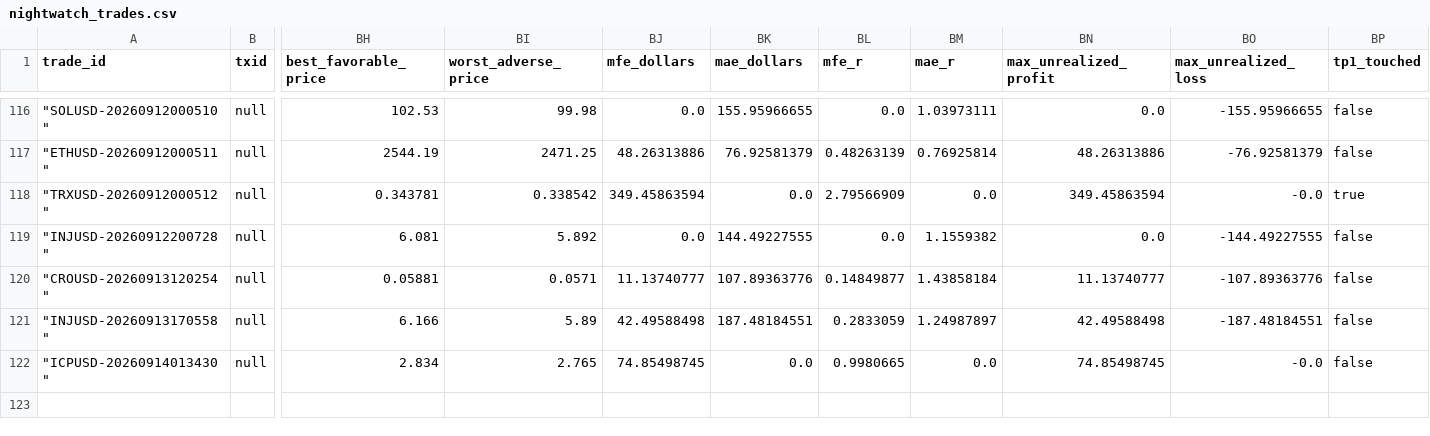
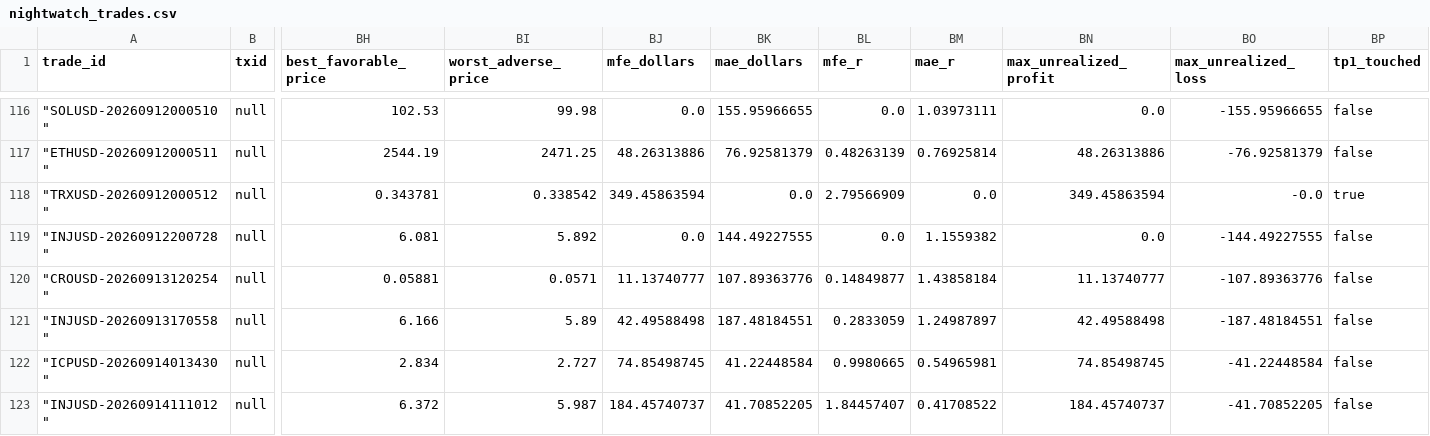
Before and after one commit to georgecondus808/gbot-exports, a CSV file: nightwatch_trades.csv, drawn as a sheet; only a part is shown, gaps mark what is left out; rows hold the shown columns only; the diff names each change by its address in the sheet, - before the commit and + after, or states it on an @@ line.

```diff
--- a/nightwatch_trades.csv
+++ b/nightwatch_trades.csv
-BI122 (worst_adverse_price): 2.765
+BI122 (worst_adverse_price): 2.727
-BK122 (mae_dollars): 0.0
+BK122 (mae_dollars): 41.22448584
-BM122 (mae_r): 0.0
+BM122 (mae_r): 0.54965981
-BO122 (max_unrealized_loss): -0.0
+BO122 (max_unrealized_loss): -41.22448584
+row 123: "INJUSD-20260914111012" | null | 6.372 | 5.987 | 184.45740737 | 41.70852205 | 1.84457407 | 0.41708522 | 184.45740737 | -41.70852205 | false
```
Also changed, not shown: 3 other files.
